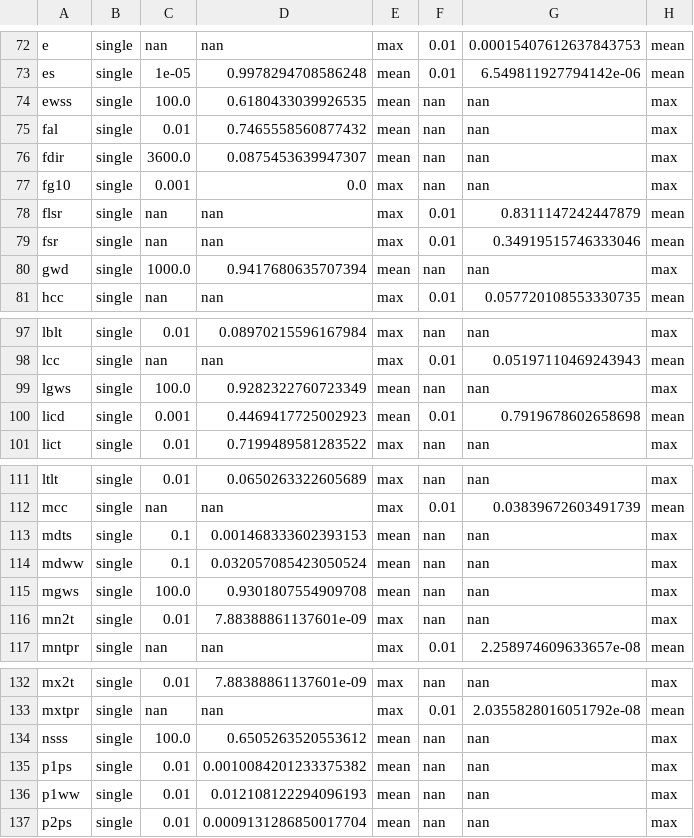
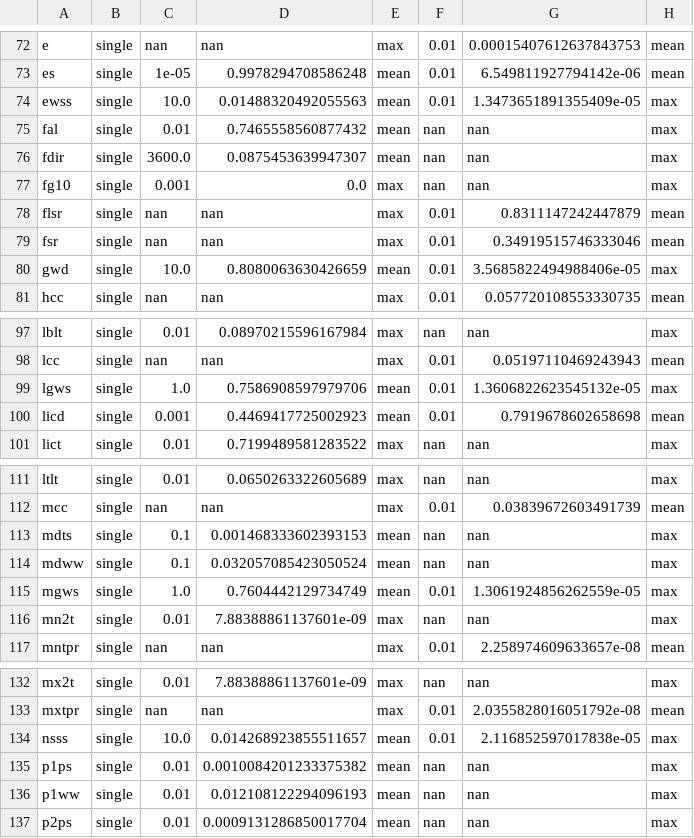
Before and after one commit to juntyr/era5-ensemble-compression-tolerance, a CSV file: expert-quantile-single.csv, drawn as a sheet; only a part is shown, gaps mark what is left out; the diff covers the shown part only.

Commit message:
Try updated expert recommendations with quantiles, mean-spread not yet updated

```diff
--- a/expert-quantile-single.csv
+++ b/expert-quantile-single.csv
@@ -73,3 +73,3 @@ e,single,nan,nan,max,0.01,0.00015407612637843753,mean
 es,single,1e-05,0.9978294708586248,mean,0.01,6.549811927794142e-06,mean
-ewss,single,100.0,0.6180433039926535,mean,nan,nan,max
+ewss,single,10.0,0.01488320492055563,mean,0.01,1.3473651891355409e-05,max
 fal,single,0.01,0.7465558560877432,mean,nan,nan,max
@@ -79,3 +79,3 @@ flsr,single,nan,nan,max,0.01,0.8311147242447879,mean
 fsr,single,nan,nan,max,0.01,0.34919515746333046,mean
-gwd,single,1000.0,0.9417680635707394,mean,nan,nan,max
+gwd,single,10.0,0.8080063630426659,mean,0.01,3.5685822494988406e-05,max
 hcc,single,nan,nan,max,0.01,0.057720108553330735,mean
@@ -98,3 +98,3 @@ lblt,single,0.01,0.08970215596167984,max,nan,nan,max
 lcc,single,nan,nan,max,0.01,0.05197110469243943,mean
-lgws,single,100.0,0.9282322760723349,mean,nan,nan,max
+lgws,single,1.0,0.7586908597979706,mean,0.01,1.3606822623545132e-05,max
 licd,single,0.001,0.4469417725002923,mean,0.01,0.7919678602658698,mean
@@ -114,3 +114,3 @@ mdts,single,0.1,0.001468333602393153,mean,nan,nan,max
 mdww,single,0.1,0.032057085423050524,mean,nan,nan,max
-mgws,single,100.0,0.9301807554909708,mean,nan,nan,max
+mgws,single,1.0,0.7604442129734749,mean,0.01,1.3061924856262559e-05,max
 mn2t,single,0.01,7.88388861137601e-09,max,nan,nan,max
@@ -133,3 +133,3 @@ mx2t,single,0.01,7.88388861137601e-09,max,nan,nan,max
 mxtpr,single,nan,nan,max,0.01,2.0355828016051792e-08,mean
-nsss,single,100.0,0.6505263520553612,mean,nan,nan,max
+nsss,single,10.0,0.014268923855511657,mean,0.01,2.116852597017838e-05,max
 p1ps,single,0.01,0.0010084201233375382,mean,nan,nan,max
```
Also changed, not shown: 8 edited cells elsewhere in this file, 2 other files.
